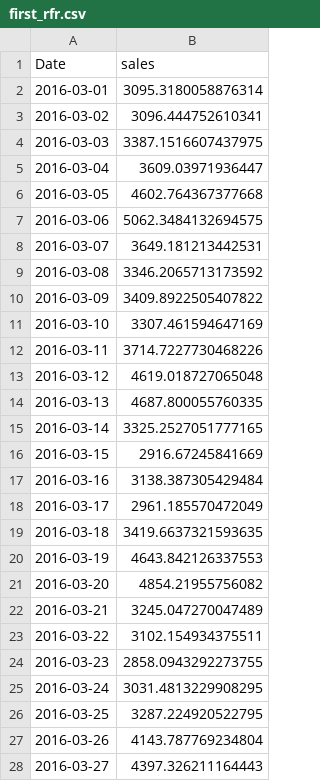
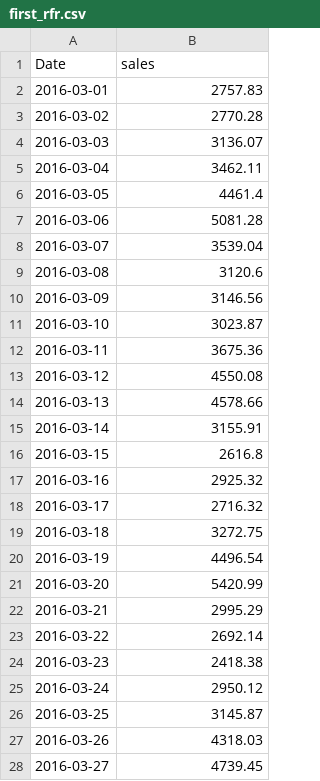
Before and after one commit to EdwinUe/BAB_WS22-23, a CSV file: Code/first_rfr.csv, drawn as a sheet; only a part is shown; the diff covers the shown part only.

```diff
--- a/Code/first_rfr.csv
+++ b/Code/first_rfr.csv
@@ -1,28 +1,28 @@
 Date,sales
-2016-03-01,3095.3180058876314
-2016-03-02,3096.444752610341
-2016-03-03,3387.1516607437975
-2016-03-04,3609.03971936447
-2016-03-05,4602.764367377668
-2016-03-06,5062.3484132694575
-2016-03-07,3649.181213442531
-2016-03-08,3346.2065713173592
-2016-03-09,3409.8922505407822
-2016-03-10,3307.461594647169
-2016-03-11,3714.7227730468226
-2016-03-12,4619.018727065048
-2016-03-13,4687.800055760335
-2016-03-14,3325.2527051777165
-2016-03-15,2916.67245841669
-2016-03-16,3138.387305429484
-2016-03-17,2961.185570472049
-2016-03-18,3419.6637321593635
-2016-03-19,4643.842126337553
-2016-03-20,4854.21955756082
-2016-03-21,3245.047270047489
-2016-03-22,3102.154934375511
-2016-03-23,2858.0943292273755
-2016-03-24,3031.4813229908295
-2016-03-25,3287.224920522795
-2016-03-26,4143.787769234804
-2016-03-27,4397.326211164443
+2016-03-01,2757.83
+2016-03-02,2770.28
+2016-03-03,3136.07
+2016-03-04,3462.11
+2016-03-05,4461.4
+2016-03-06,5081.28
+2016-03-07,3539.04
+2016-03-08,3120.6
+2016-03-09,3146.56
+2016-03-10,3023.87
+2016-03-11,3675.36
+2016-03-12,4550.08
+2016-03-13,4578.66
+2016-03-14,3155.91
+2016-03-15,2616.8
+2016-03-16,2925.32
+2016-03-17,2716.32
+2016-03-18,3272.75
+2016-03-19,4496.54
+2016-03-20,5420.99
+2016-03-21,2995.29
+2016-03-22,2692.14
+2016-03-23,2418.38
+2016-03-24,2950.12
+2016-03-25,3145.87
+2016-03-26,4318.03
+2016-03-27,4739.45
```
Also changed, not shown: 4 edited cells elsewhere in this file, 1 other file.
